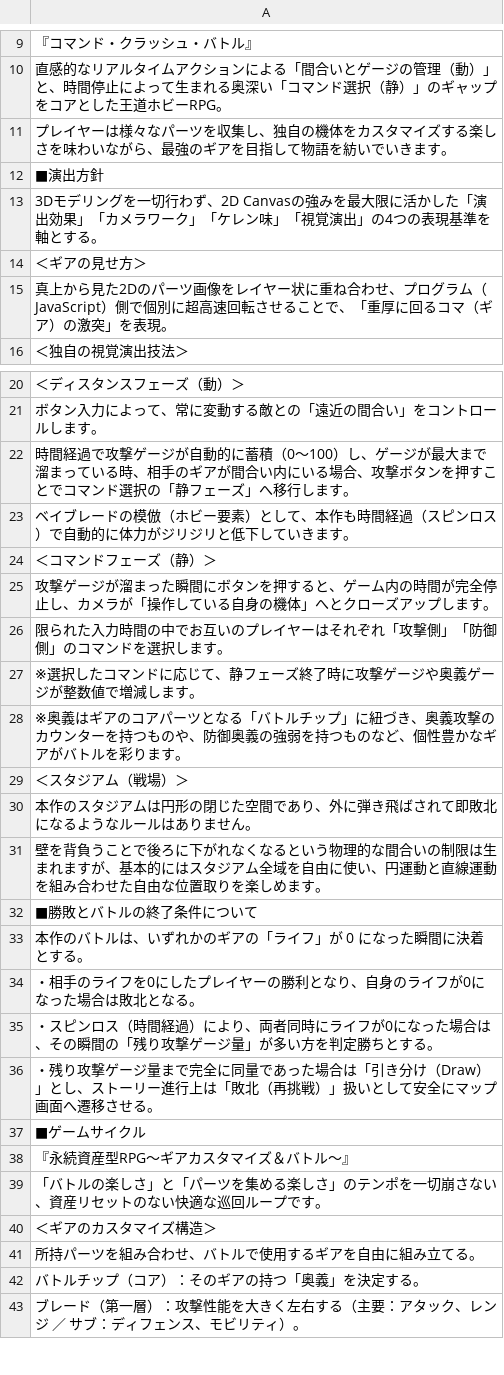
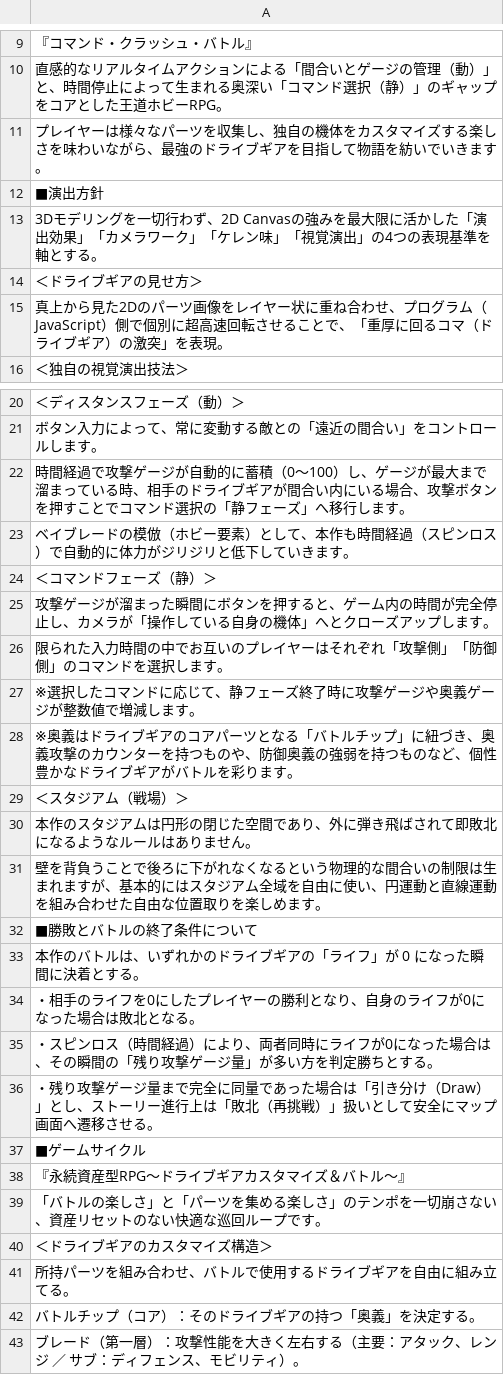
Before and after one commit to k9w-code/Spinning-Crush, a CSV file: public/sheets/概要.csv, drawn as a sheet; only a part is shown, gaps mark what is left out; the diff covers the shown part only.

```diff
--- a/public/sheets/概要.csv
+++ b/public/sheets/概要.csv
@@ -10,7 +10,7 @@
 "直感的なリアルタイムアクションによる「間合いとゲージの管理（動）」と、時間停止によって生まれる奥深い「コマンド選択（静）」のギャップをコアとした王道ホビーRPG。"
-"プレイヤーは様々なパーツを収集し、独自の機体をカスタマイズする楽しさを味わいながら、最強のギアを目指して物語を紡いでいきます。"
+"プレイヤーは様々なパーツを収集し、独自の機体をカスタマイズする楽しさを味わいながら、最強のドライブギアを目指して物語を紡いでいきます。"
 "■演出方針"
 "3Dモデリングを一切行わず、2D Canvasの強みを最大限に活かした「演出効果」「カメラワーク」「ケレン味」「視覚演出」の4つの表現基準を軸とする。"
-"＜ギアの見せ方＞"
-"真上から見た2Dのパーツ画像をレイヤー状に重ね合わせ、プログラム（JavaScript）側で個別に超高速回転させることで、「重厚に回るコマ（ギア）の激突」を表現。"
+"＜ドライブギアの見せ方＞"
+"真上から見た2Dのパーツ画像をレイヤー状に重ね合わせ、プログラム（JavaScript）側で個別に超高速回転させることで、「重厚に回るコマ（ドライブギア）の激突」を表現。"
 "＜独自の視覚演出技法＞"
@@ -21,3 +21,3 @@
 "ボタン入力によって、常に変動する敵との「遠近の間合い」をコントロールします。"
-"時間経過で攻撃ゲージが自動的に蓄積（0〜100）し、ゲージが最大まで溜まっている時、相手のギアが間合い内にいる場合、攻撃ボタンを押すことでコマンド選択の「静フェーズ」へ移行します。"
+"時間経過で攻撃ゲージが自動的に蓄積（0〜100）し、ゲージが最大まで溜まっている時、相手のドライブギアが間合い内にいる場合、攻撃ボタンを押すことでコマンド選択の「静フェーズ」へ移行します。"
 "ベイブレードの模倣（ホビー要素）として、本作も時間経過（スピンロス）で自動的に体力がジリジリと低下していきます。"
@@ -27,3 +27,3 @@
 "※選択したコマンドに応じて、静フェーズ終了時に攻撃ゲージや奥義ゲージが整数値で増減します。"
-"※奥義はギアのコアパーツとなる「バトルチップ」に紐づき、奥義攻撃のカウンターを持つものや、防御奥義の強弱を持つものなど、個性豊かなギアがバトルを彩ります。"
+"※奥義はドライブギアのコアパーツとなる「バトルチップ」に紐づき、奥義攻撃のカウンターを持つものや、防御奥義の強弱を持つものなど、個性豊かなドライブギアがバトルを彩ります。"
 "＜スタジアム（戦場）＞"
@@ -32,3 +32,3 @@
 "■勝敗とバトルの終了条件について"
-"本作のバトルは、いずれかのギアの「ライフ」が 0 になった瞬間に決着とする。"
+"本作のバトルは、いずれかのドライブギアの「ライフ」が 0 になった瞬間に決着とする。"
 "・相手のライフを0にしたプレイヤーの勝利となり、自身のライフが0になった場合は敗北となる。"
@@ -37,7 +37,7 @@
 "■ゲームサイクル"
-"『永続資産型RPG～ギアカスタマイズ＆バトル～』"
+"『永続資産型RPG～ドライブギアカスタマイズ＆バトル～』"
 "「バトルの楽しさ」と「パーツを集める楽しさ」のテンポを一切崩さない、資産リセットのない快適な巡回ループです。"
-"＜ギアのカスタマイズ構造＞"
-"所持パーツを組み合わせ、バトルで使用するギアを自由に組み立てる。"
-"バトルチップ（コア）：そのギアの持つ「奥義」を決定する。"
+"＜ドライブギアのカスタマイズ構造＞"
+"所持パーツを組み合わせ、バトルで使用するドライブギアを自由に組み立てる。"
+"バトルチップ（コア）：そのドライブギアの持つ「奥義」を決定する。"
 "ブレード（第一層）：攻撃性能を大きく左右する（主要：アタック、レンジ ／ サブ：ディフェンス、モビリティ）。"
```
Also changed, not shown: 5 edited cells elsewhere in this file, public/sheets/シナリオマスタ.csv, public/sheets/セリフマスタ.csv, 2 other files.
